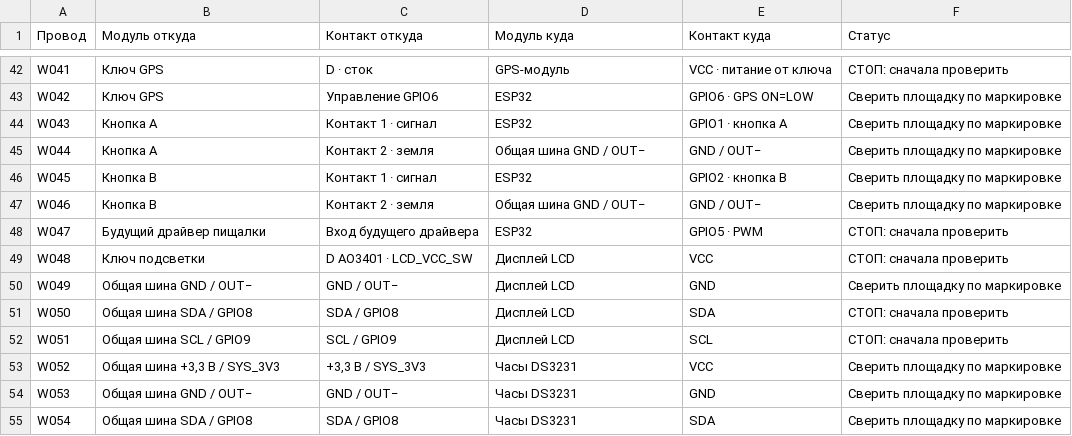
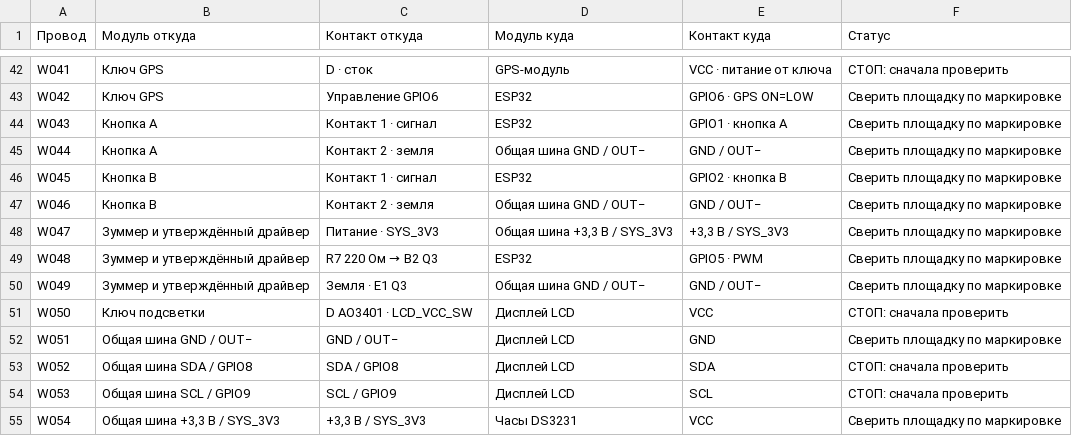
Before and after one commit to heghoge3/arduino, a CSV file: docs/hardware-v2/assembly-v2/wires.csv, drawn as a sheet; only a part is shown, gaps mark what is left out; the diff covers the shown part only.

Commit message:
docs(v2): approve purchased Diotec buzzer driver and publish assembly r5

```diff
--- a/docs/hardware-v2/assembly-v2/wires.csv
+++ b/docs/hardware-v2/assembly-v2/wires.csv
@@ -47,9 +47,9 @@ W045,Кнопка B,Контакт 1 · сигнал,ESP32,GPIO2 · кнопка
 W046,Кнопка B,Контакт 2 · земля,Общая шина GND / OUT−,GND / OUT−,Сверить площадку по маркировке
-W047,Будущий драйвер пищалки,Вход будущего драйвера,ESP32,GPIO5 · PWM,СТОП: сначала проверить
-W048,Ключ подсветки,D AO3401 · LCD_VCC_SW,Дисплей LCD,VCC,СТОП: сначала проверить
-W049,Общая шина GND / OUT−,GND / OUT−,Дисплей LCD,GND,Сверить площадку по маркировке
-W050,Общая шина SDA / GPIO8,SDA / GPIO8,Дисплей LCD,SDA,СТОП: сначала проверить
-W051,Общая шина SCL / GPIO9,SCL / GPIO9,Дисплей LCD,SCL,СТОП: сначала проверить
-W052,"Общая шина +3,3 В / SYS_3V3","+3,3 В / SYS_3V3",Часы DS3231,VCC,Сверить площадку по маркировке
-W053,Общая шина GND / OUT−,GND / OUT−,Часы DS3231,GND,Сверить площадку по маркировке
-W054,Общая шина SDA / GPIO8,SDA / GPIO8,Часы DS3231,SDA,Сверить площадку по маркировке
+W047,Зуммер и утверждённый драйвер,Питание · SYS_3V3,"Общая шина +3,3 В / SYS_3V3","+3,3 В / SYS_3V3",Сверить площадку по маркировке
+W048,Зуммер и утверждённый драйвер,R7 220 Ом → B2 Q3,ESP32,GPIO5 · PWM,Сверить площадку по маркировке
+W049,Зуммер и утверждённый драйвер,Земля · E1 Q3,Общая шина GND / OUT−,GND / OUT−,Сверить площадку по маркировке
+W050,Ключ подсветки,D AO3401 · LCD_VCC_SW,Дисплей LCD,VCC,СТОП: сначала проверить
+W051,Общая шина GND / OUT−,GND / OUT−,Дисплей LCD,GND,Сверить площадку по маркировке
+W052,Общая шина SDA / GPIO8,SDA / GPIO8,Дисплей LCD,SDA,СТОП: сначала проверить
+W053,Общая шина SCL / GPIO9,SCL / GPIO9,Дисплей LCD,SCL,СТОП: сначала проверить
+W054,"Общая шина +3,3 В / SYS_3V3","+3,3 В / SYS_3V3",Часы DS3231,VCC,Сверить площадку по маркировке
```
Also changed, not shown: 2 added rows and 52 edited cells elsewhere in this file, 34 other files.
